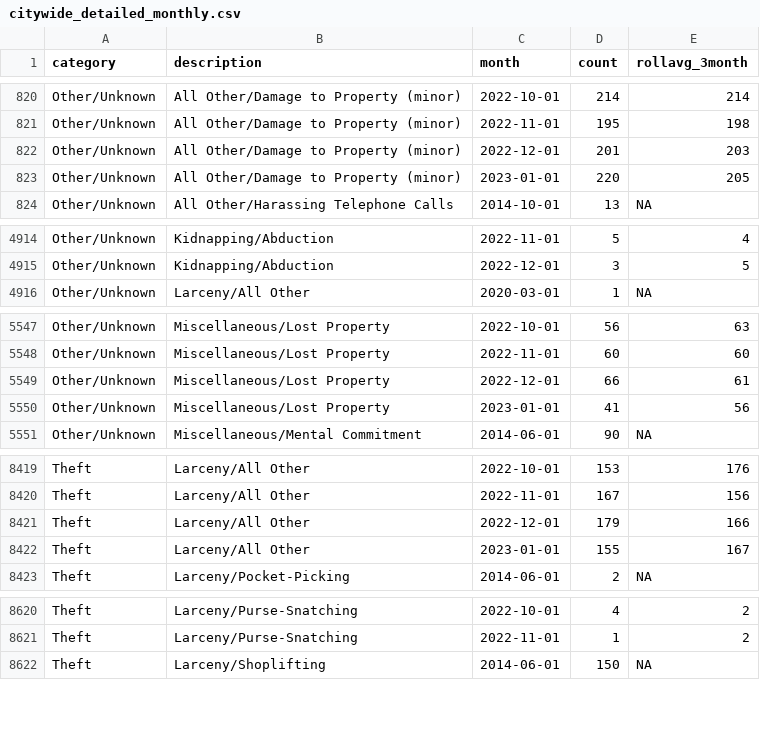
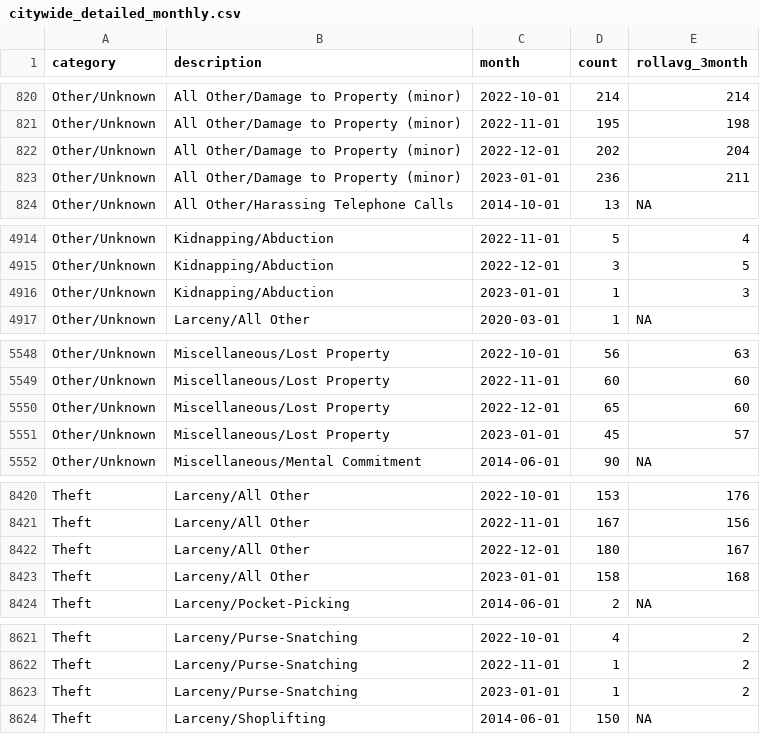
Before and after one commit to abcotvdata/safetytracker_raleigh, a CSV file: data/output/monthly/citywide_detailed_monthly.csv, drawn as a sheet; only a part is shown, gaps mark what is left out; the diff covers the shown part only.

Commit message:
Update Jan31 data and across code fix

```diff
--- a/data/output/monthly/citywide_detailed_monthly.csv
+++ b/data/output/monthly/citywide_detailed_monthly.csv
@@ -821,4 +821,4 @@ Other/Unknown,All Other/Damage to Property (minor),2022-10-01,214,214
 Other/Unknown,All Other/Damage to Property (minor),2022-11-01,195,198
-Other/Unknown,All Other/Damage to Property (minor),2022-12-01,201,203
-Other/Unknown,All Other/Damage to Property (minor),2023-01-01,220,205
+Other/Unknown,All Other/Damage to Property (minor),2022-12-01,202,204
+Other/Unknown,All Other/Damage to Property (minor),2023-01-01,236,211
 Other/Unknown,All Other/Harassing Telephone Calls,2014-10-01,13,NA
@@ -4915,2 +4915,3 @@ Other/Unknown,Kidnapping/Abduction,2022-11-01,5,4
 Other/Unknown,Kidnapping/Abduction,2022-12-01,3,5
+Other/Unknown,Kidnapping/Abduction,2023-01-01,1,3
 Other/Unknown,Larceny/All Other,2020-03-01,1,NA
@@ -5548,4 +5549,4 @@ Other/Unknown,Miscellaneous/Lost Property,2022-10-01,56,63
 Other/Unknown,Miscellaneous/Lost Property,2022-11-01,60,60
-Other/Unknown,Miscellaneous/Lost Property,2022-12-01,66,61
-Other/Unknown,Miscellaneous/Lost Property,2023-01-01,41,56
+Other/Unknown,Miscellaneous/Lost Property,2022-12-01,65,60
+Other/Unknown,Miscellaneous/Lost Property,2023-01-01,45,57
 Other/Unknown,Miscellaneous/Mental Commitment,2014-06-01,90,NA
@@ -8420,4 +8421,4 @@ Theft,Larceny/All Other,2022-10-01,153,176
 Theft,Larceny/All Other,2022-11-01,167,156
-Theft,Larceny/All Other,2022-12-01,179,166
-Theft,Larceny/All Other,2023-01-01,155,167
+Theft,Larceny/All Other,2022-12-01,180,167
+Theft,Larceny/All Other,2023-01-01,158,168
 Theft,Larceny/Pocket-Picking,2014-06-01,2,NA
@@ -8621,2 +8622,3 @@ Theft,Larceny/Purse-Snatching,2022-10-01,4,2
 Theft,Larceny/Purse-Snatching,2022-11-01,1,2
+Theft,Larceny/Purse-Snatching,2023-01-01,1,2
 Theft,Larceny/Shoplifting,2014-06-01,150,NA
```
Also changed, not shown: 92 edited cells elsewhere in this file, data/output/city/citywide_detailed.csv, data/output/districts/autothefts_district.csv, 44 other files.
